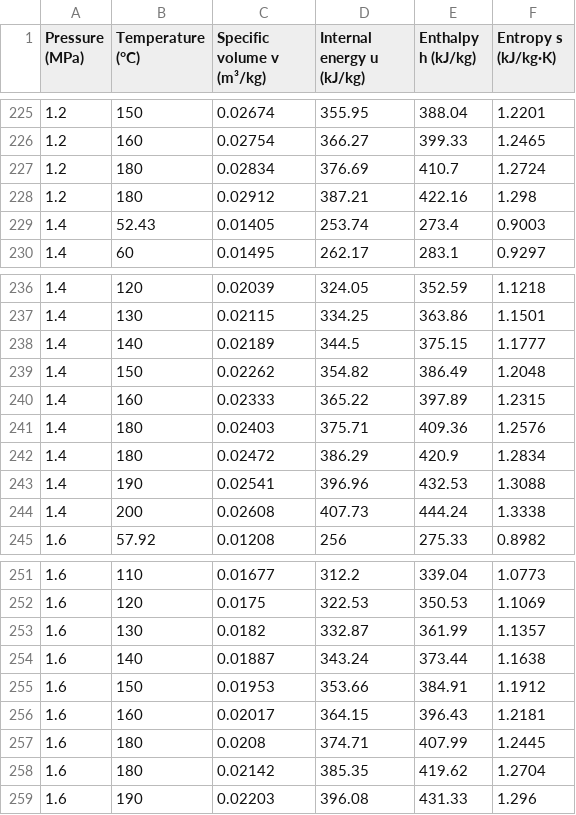
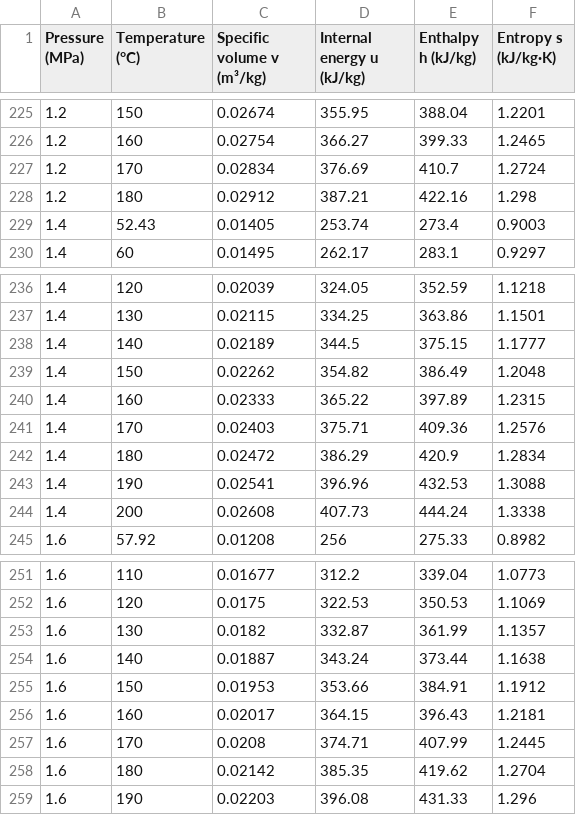
Before and after one commit to Romultra/thermo-project, a CSV file: Data/9c-Superheated-R134a.csv, drawn as a sheet; only a part is shown, gaps mark what is left out; the diff names each change by its address in the sheet, - before the commit and + after, or states it on an @@ line.

Commit message:
Fix Typo from appendix 9c of the book
This typo come from the book itself.

```diff
--- a/Data/9c-Superheated-R134a.csv
+++ b/Data/9c-Superheated-R134a.csv
-B227 (Temperature (°C)): 180
+B227 (Temperature (°C)): 170
-B241 (Temperature (°C)): 180
+B241 (Temperature (°C)): 170
-B257 (Temperature (°C)): 180
+B257 (Temperature (°C)): 170
```
